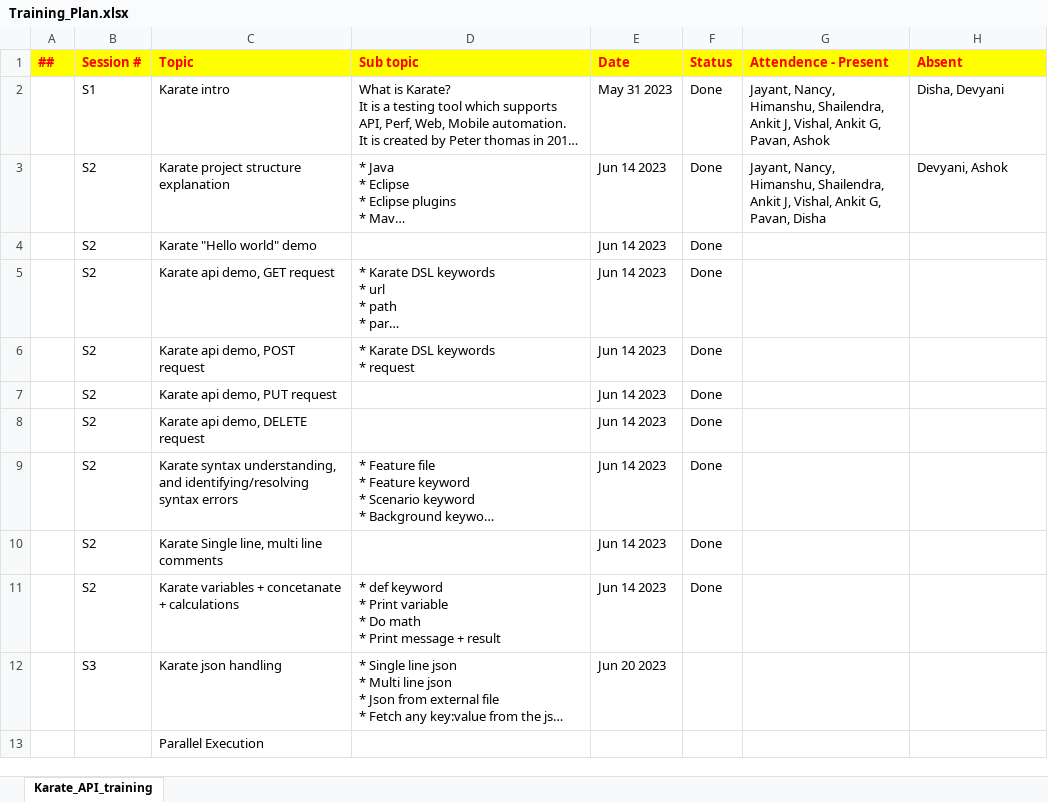
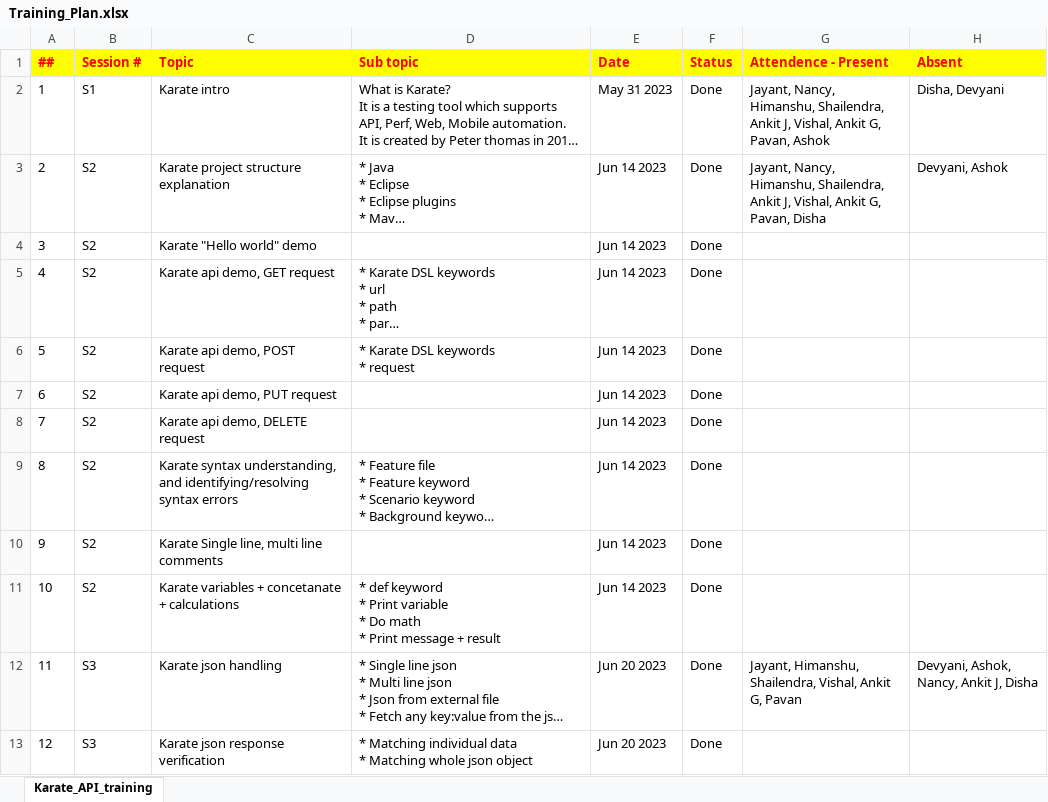
Before and after one commit to SHAILUCS/Karate_training, an Excel workbook: Training_Plan.xlsx, sheet Karate_API_training, drawn as a sheet; only a part is shown; the shorter side is filled out with more unchanged rows; long unchanged cells end in …; values as stored, in another font and other column widths than the file's, no borders; ↵ is a line break in a cell; the diff covers the shown part only; the diff names each change by its address in the sheet, - before the commit and + after, or states it on an @@ line.

Commit message:
Session 3 & 4

```diff
--- a/Training_Plan.xlsx (sheet Karate_API_training)
+++ b/Training_Plan.xlsx (sheet Karate_API_training)
-A2 (##): (empty)
+A2 (##): 1
-A3 (##): (empty)
+A3 (##): 2
-A4 (##): (empty)
+A4 (##): 3
-A5 (##): (empty)
+A5 (##): 4
-A6 (##): (empty)
+A6 (##): 5
-A7 (##): (empty)
+A7 (##): 6
-A8 (##): (empty)
+A8 (##): 7
-A9 (##): (empty)
+A9 (##): 8
-A10 (##): (empty)
+A10 (##): 9
-A11 (##): (empty)
+A11 (##): 10
-A12 (##): (empty)
+A12 (##): 11
-F12 (Status): (empty)
+F12 (Status): Done
-G12 (Attendence - Present): (empty)
+G12 (Attendence - Present): Jayant, Himanshu, Shailendra, Vishal, Ankit G, Pavan
-H12 (Absent): (empty)
+H12 (Absent): Devyani, Ashok, Nancy, Ankit J, Disha
+row 13: 12 | S3 | Karate json response verification | * Matching individual data ↵ * Matching whole json object | Jun 20 2023 | Done
```
Also changed, not shown: 6 added rows and 3 edited cells elsewhere in this sheet, 10 other files.
